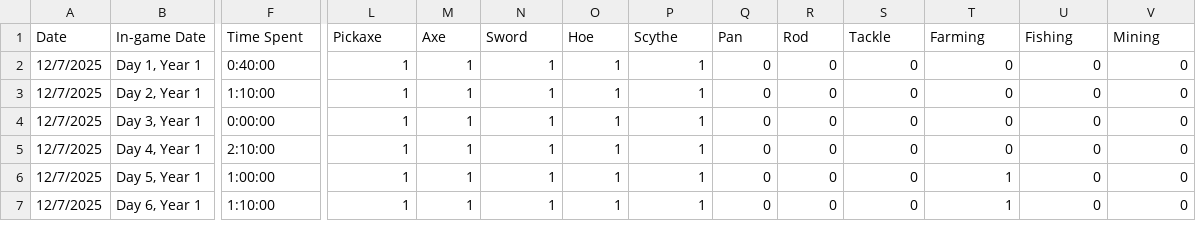
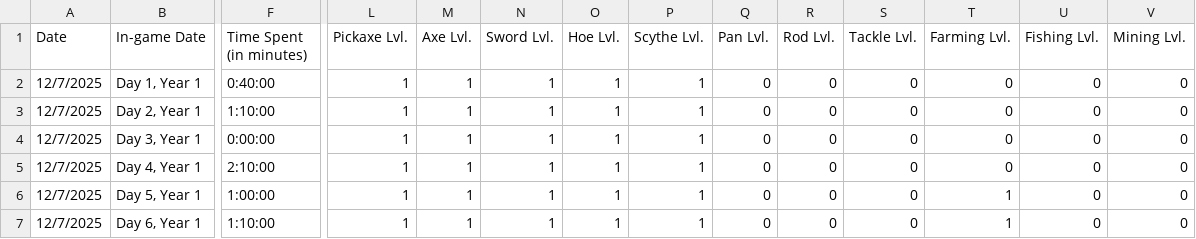
Before and after one commit to ysc4/CCDATSCL_PROJECT, a CSV file: Weekly Datasets/Week_1.csv, drawn as a sheet; only a part is shown, gaps mark what is left out; the diff covers the shown part only; the diff names each change by its address in the sheet, - before the commit and + after, or states it on an @@ line.

Commit message:
Updated column names for clean logging

```diff
--- a/Weekly Datasets/Week_1.csv
+++ b/Weekly Datasets/Week_1.csv
-F1: Time Spent
+F1: Time Spent (in minutes)
-L1: Pickaxe
+L1: Pickaxe Lvl.
-M1: Axe
+M1: Axe Lvl.
-N1: Sword
+N1: Sword Lvl.
-O1: Hoe
+O1: Hoe Lvl.
-P1: Scythe
+P1: Scythe Lvl.
-Q1: Pan
+Q1: Pan Lvl.
-R1: Rod
+R1: Rod Lvl.
-S1: Tackle
+S1: Tackle Lvl.
-T1: Farming
+T1: Farming Lvl.
-U1: Fishing
+U1: Fishing Lvl.
-V1: Mining
+V1: Mining Lvl.
```
Also changed, not shown: 2 edited cells elsewhere in this file.
